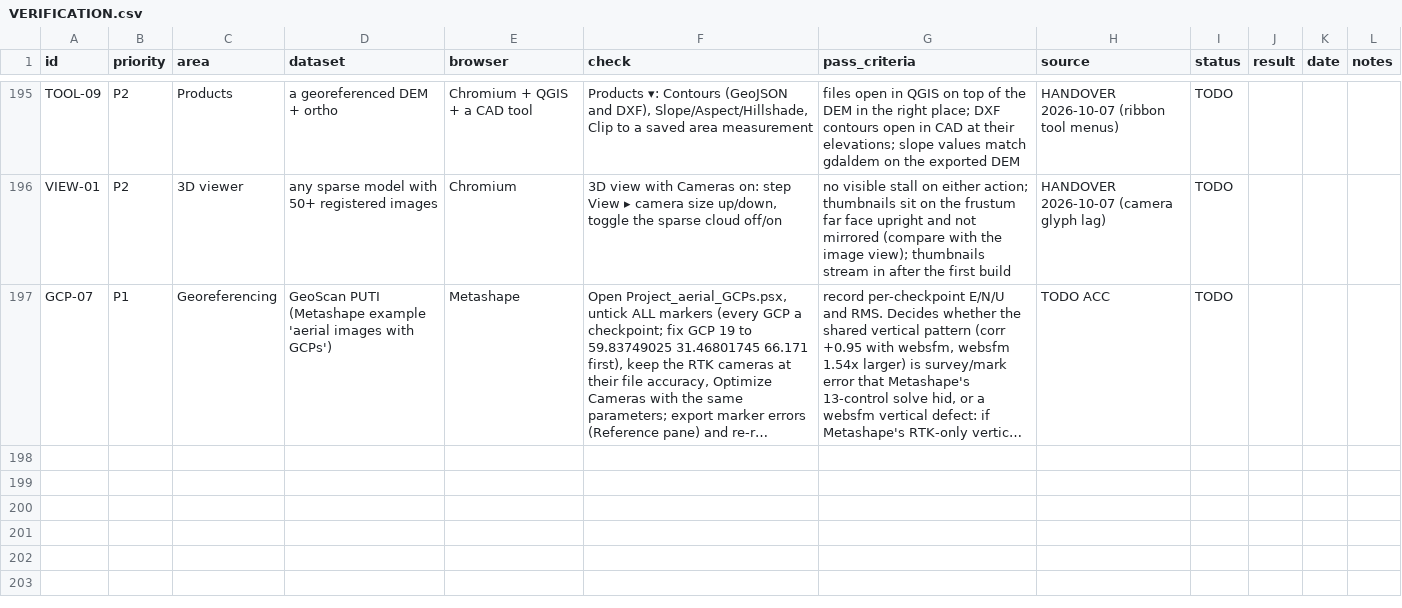
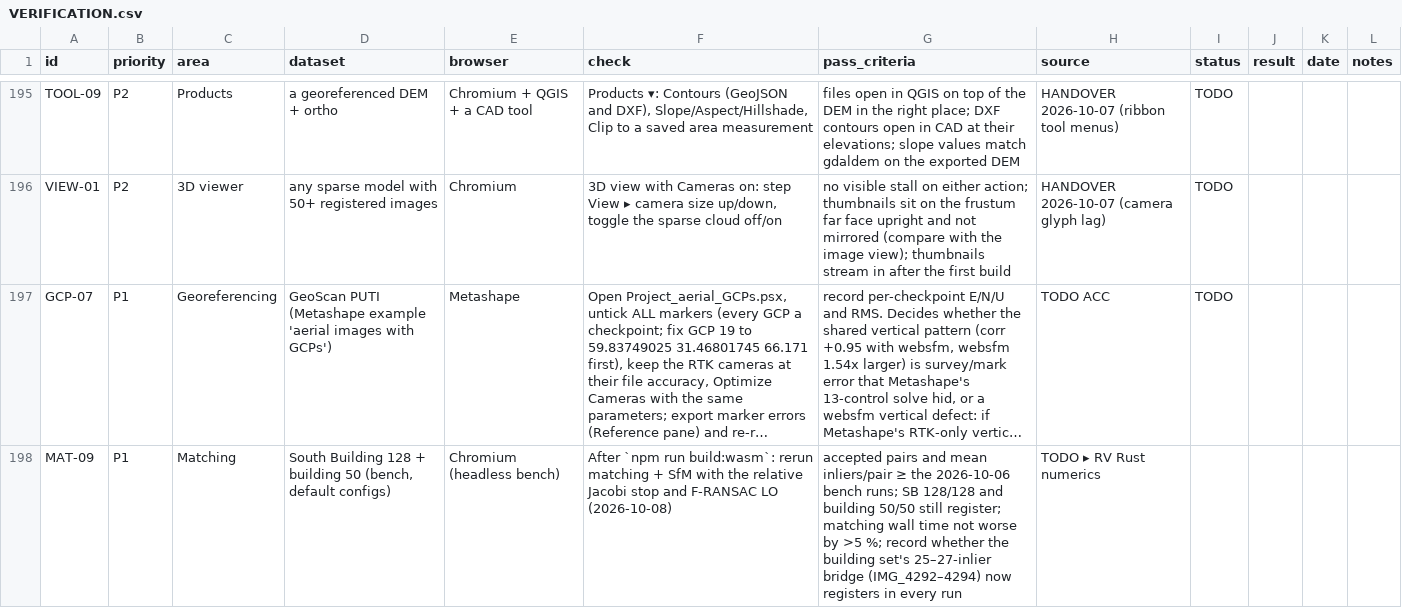
Before and after one commit to fdahle/websfm, a CSV file: VERIFICATION.csv, drawn as a sheet; only a part is shown, gaps mark what is left out; long unchanged cells end in …; the diff names each change by its address in the sheet, - before the commit and + after, or states it on an @@ line.

```diff
--- a/VERIFICATION.csv
+++ b/VERIFICATION.csv
+row 198: MAT-09 | P1 | Matching | South Building 128 + building 50 (bench, default configs) | Chromium (headless bench) | After `npm run build:wasm`: rerun matching + SfM with the relative Jacobi stop and F-RANSAC LO (2026-10-08) | accepted pairs and mean inliers/pair ≥ the 2026-10-06 bench runs; SB 128/128 and building 50/50 still register; matching wall time not worse by >5 %; record whether the building set's 25–27-inlier bridge (IMG_4292–4294) now registers in every run | TODO ▸ RV Rust numerics
```
Also changed, not shown: 12 other files.
